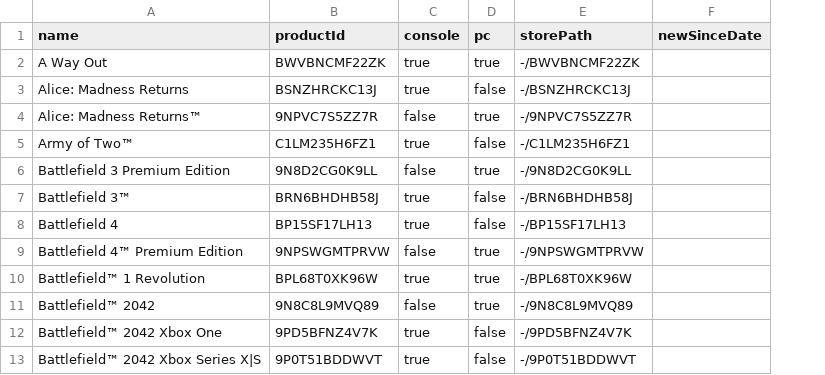
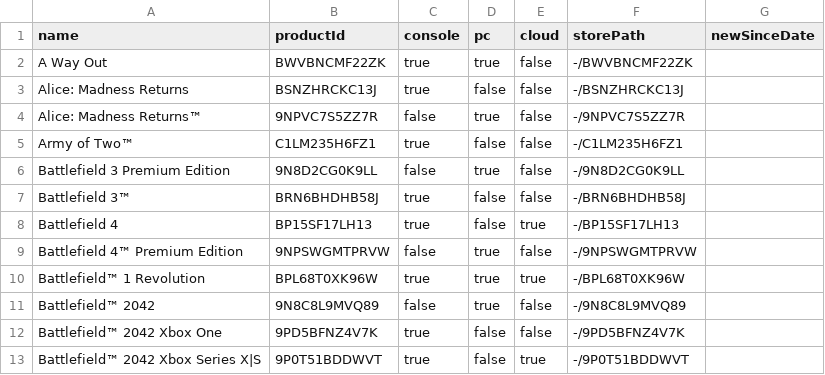
Before and after one commit to ninnex/xbox-gamepass-only-ultimate, a CSV file: data/ea-play.csv, drawn as a sheet; only a part is shown; the diff names each change by its address in the sheet, - before the commit and + after, or states it on an @@ line.

```diff
--- a/data/ea-play.csv
+++ b/data/ea-play.csv
+column E (cloud), rows 2-13: false | false | false | false | false | false | true | false | true | false | false | true
```
Also changed, not shown: data/essential.csv, data/premium.csv, 21 other files.
